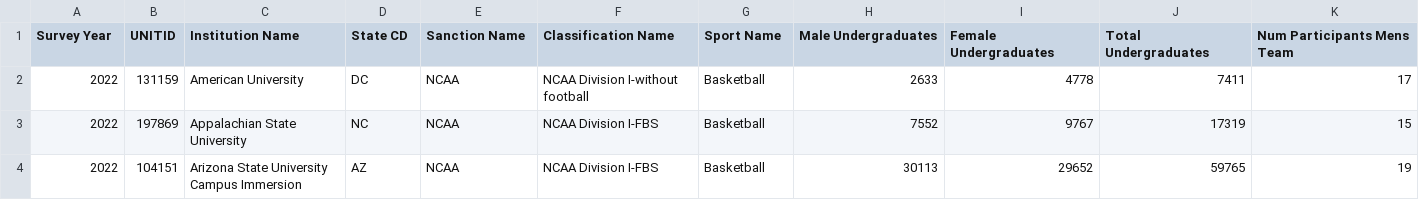
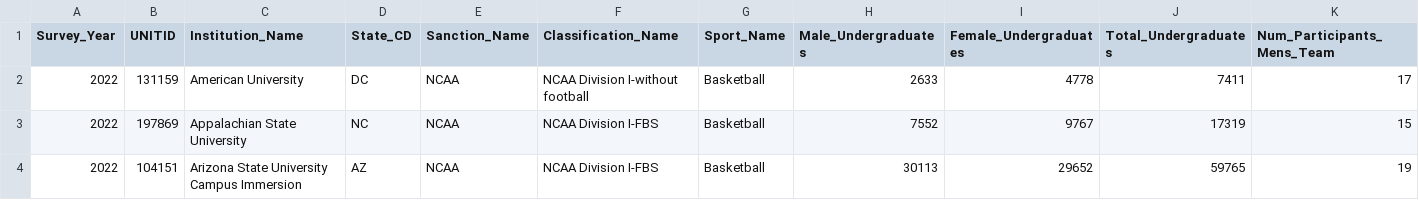
Before and after one commit to kristafoster/busqom101, a CSV file: EADA_Basketball_Data_2022.csv, drawn as a sheet; only a part is shown; the diff covers the shown part only; the diff names each change by its address in the sheet, - before the commit and + after, or states it on an @@ line.

Commit message:
Add files via upload

```diff
--- a/EADA_Basketball_Data_2022.csv
+++ b/EADA_Basketball_Data_2022.csv
-A1: Survey Year
+A1: Survey_Year
-C1: Institution Name
+C1: Institution_Name
-D1: State CD
+D1: State_CD
-E1: Sanction Name
+E1: Sanction_Name
-F1: Classification Name
+F1: Classification_Name
-G1: Sport Name
+G1: Sport_Name
-H1: Male Undergraduates
+H1: Male_Undergraduates
-I1: Female Undergraduates
+I1: Female_Undergraduates
-J1: Total Undergraduates
+J1: Total_Undergraduates
-K1: Num Participants Mens Team
+K1: Num_Participants_Mens_Team
```
Also changed, not shown: 12 edited cells elsewhere in this file.
